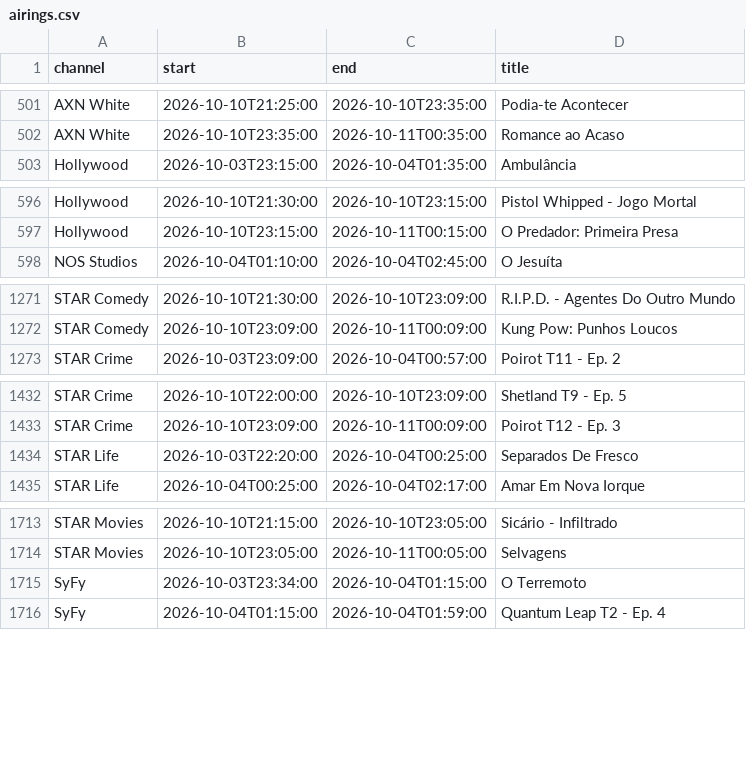
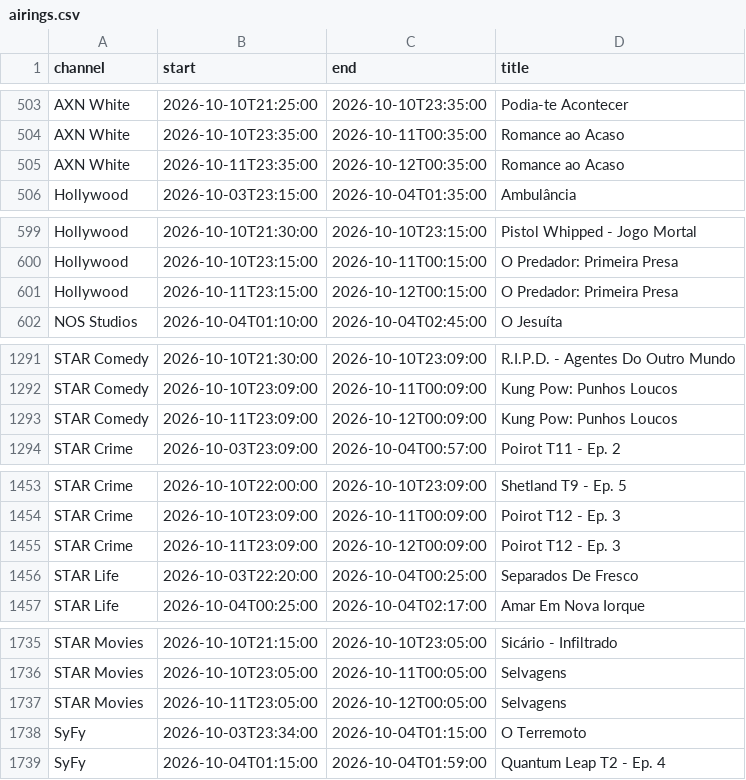
Before and after one commit to filipeoliveira05/films-tv, a CSV file: data/airings.csv, drawn as a sheet; only a part is shown, gaps mark what is left out; the diff covers the shown part only.

```diff
--- a/data/airings.csv
+++ b/data/airings.csv
@@ -502,2 +504,3 @@ AXN White,2026-10-10T21:25:00,2026-10-10T23:35:00,Podia-te Acontecer
 AXN White,2026-10-10T23:35:00,2026-10-11T00:35:00,Romance ao Acaso
+AXN White,2026-10-11T23:35:00,2026-10-12T00:35:00,Romance ao Acaso
 Hollywood,2026-10-03T23:15:00,2026-10-04T01:35:00,Ambulância
@@ -597,2 +600,3 @@ Hollywood,2026-10-10T21:30:00,2026-10-10T23:15:00,Pistol Whipped - Jogo Mortal
 Hollywood,2026-10-10T23:15:00,2026-10-11T00:15:00,O Predador: Primeira Presa
+Hollywood,2026-10-11T23:15:00,2026-10-12T00:15:00,O Predador: Primeira Presa
 NOS Studios,2026-10-04T01:10:00,2026-10-04T02:45:00,O Jesuíta
@@ -1272,2 +1292,3 @@ STAR Comedy,2026-10-10T21:30:00,2026-10-10T23:09:00,R.I.P.D. - Agentes Do Outro
 STAR Comedy,2026-10-10T23:09:00,2026-10-11T00:09:00,Kung Pow: Punhos Loucos
+STAR Comedy,2026-10-11T23:09:00,2026-10-12T00:09:00,Kung Pow: Punhos Loucos
 STAR Crime,2026-10-03T23:09:00,2026-10-04T00:57:00,Poirot T11 - Ep. 2
@@ -1433,2 +1454,3 @@ STAR Crime,2026-10-10T22:00:00,2026-10-10T23:09:00,Shetland T9 - Ep. 5
 STAR Crime,2026-10-10T23:09:00,2026-10-11T00:09:00,Poirot T12 - Ep. 3
+STAR Crime,2026-10-11T23:09:00,2026-10-12T00:09:00,Poirot T12 - Ep. 3
 STAR Life,2026-10-03T22:20:00,2026-10-04T00:25:00,Separados De Fresco
@@ -1714,2 +1736,3 @@ STAR Movies,2026-10-10T21:15:00,2026-10-10T23:05:00,Sicário - Infiltrado
 STAR Movies,2026-10-10T23:05:00,2026-10-11T00:05:00,Selvagens
+STAR Movies,2026-10-11T23:05:00,2026-10-12T00:05:00,Selvagens
 SyFy,2026-10-03T23:34:00,2026-10-04T01:15:00,O Terremoto
```
Also changed, not shown: 21 added rows elsewhere in this file, data/matches.csv, 1 other file.
